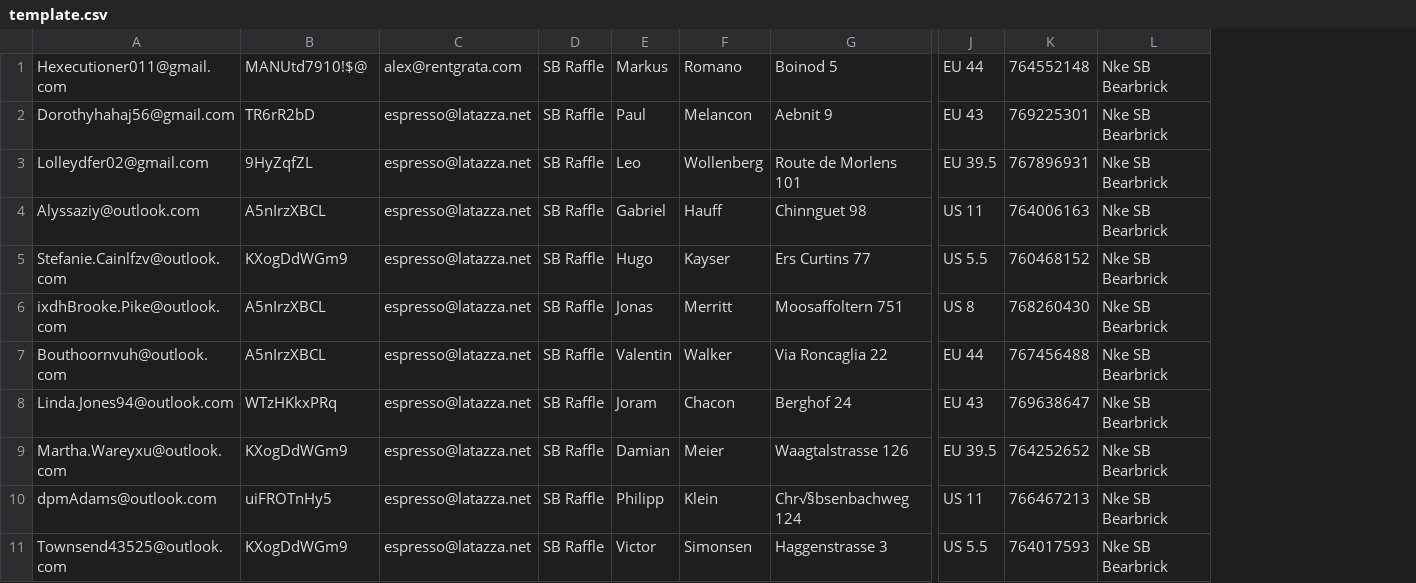
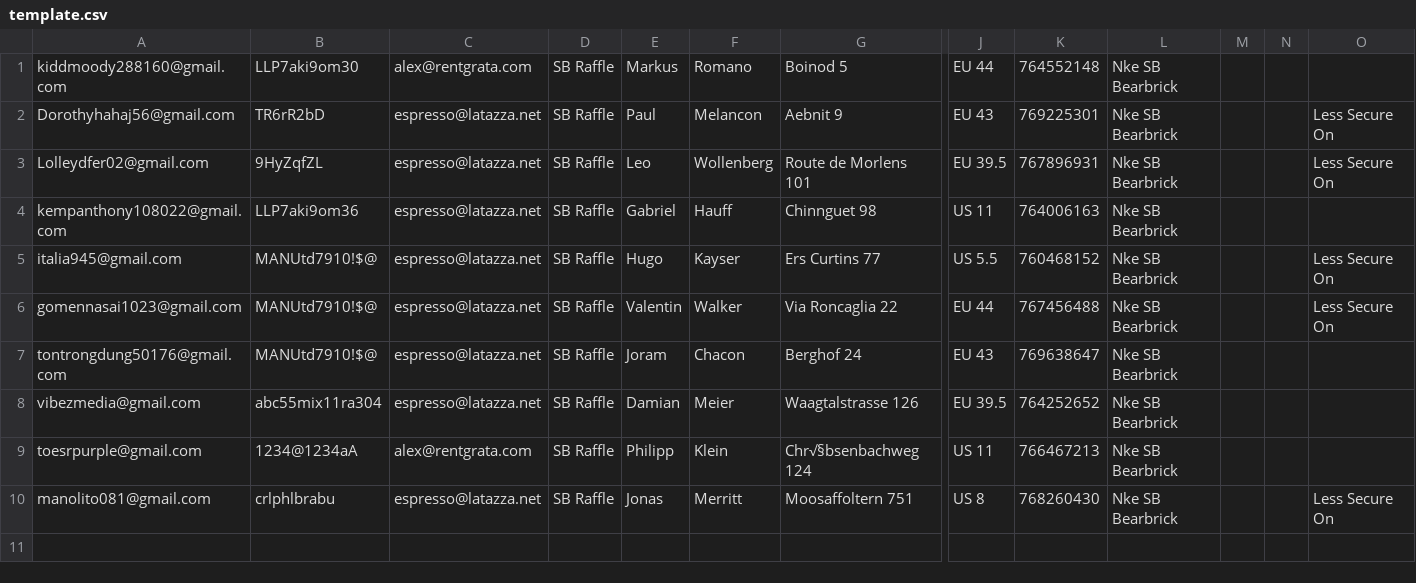
Before and after one commit to anakos9/RaffleEspresso, a CSV file: RaffleEspresso/app/clients/template.csv, drawn as a sheet; only a part is shown, gaps mark what is left out; removed rows and columns are numbered as before the commit, all else as after; rows hold the shown columns only; the diff names each change by its address in the sheet, - before the commit and + after, or states it on an @@ line.

Commit message:
Added successful entry file output/creation.

```diff
--- a/RaffleEspresso/app/clients/template.csv
+++ b/RaffleEspresso/app/clients/template.csv
-column A, rows 1-5: Hexecutioner011@gmail.com | Dorothyhahaj56@gmail.com | Lolleydfer02@gmail.com | Alyssaziy@outlook.com | Stefanie.Cainlfzv@outlook.com; rows 7-10: Bouthoornvuh@outlook.com | Linda.Jones94@outlook.com | Martha.Wareyxu@outlook.com | dpmAdams@outlook.com
+column A, rows 1-9: kiddmoody288160@gmail.com | Dorothyhahaj56@gmail.com | Lolleydfer02@gmail.com | kempanthony108022@gmail.com | italia945@gmail.com | gomennasai1023@gmail.com | tontrongdung50176@gmail.com | vibezmedia@gmail.com | toesrpurple@gmail.com
+column M, empty
+column N, empty
+column O, rows 2-6: Less Secure On | Less Secure On |  | Less Secure On | Less Secure On
-B1: MANUtd7910!$@
+B1: LLP7aki9om30
-B4: A5nIrzXBCL
+B4: LLP7aki9om36
-B5: KXogDdWGm9
+B5: MANUtd7910!$@
-row 6: ixdhBrooke.Pike@outlook.com | A5nIrzXBCL | espresso@latazza.net | SB Raffle | Jonas | Merritt | Moosaffoltern 751 | US 8 | 768260430 | Nke SB Bearbrick
-B6: A5nIrzXBCL
+B6: MANUtd7910!$@
-B7: WTzHKkxPRq
+B7: MANUtd7910!$@
-B8: KXogDdWGm9
+B8: abc55mix11ra304
-B9: uiFROTnHy5
+B9: 1234@1234aA
-C9: espresso@latazza.net
+C9: alex@rentgrata.com
-row 11: Townsend43525@outlook.com | KXogDdWGm9 | espresso@latazza.net | SB Raffle | Victor | Simonsen | Haggenstrasse 3 | US 5.5 | 764017593 | Nke SB Bearbrick
+row 10: manolito081@gmail.com | crlphlbrabu | espresso@latazza.net | SB Raffle | Jonas | Merritt | Moosaffoltern 751 | US 8 | 768260430 | Nke SB Bearbrick |  |  | Less Secure On
```
Also changed, not shown: 3 other files.
